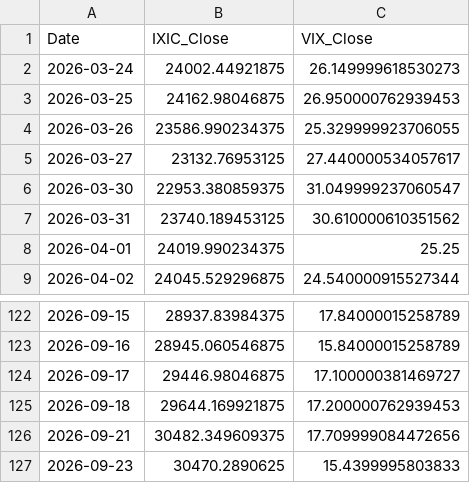
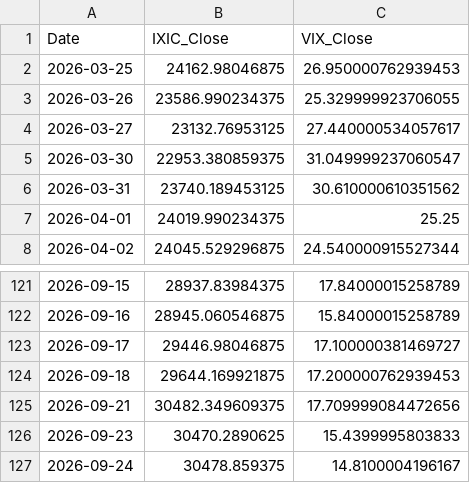
Before and after one commit to Sara4403/nasdaq_vix_daily_monitor, a CSV file: nasdaq_vix_daily_data.csv, drawn as a sheet; only a part is shown, gaps mark what is left out; removed rows and columns are numbered as before the commit, all else as after; the diff names each change by its address in the sheet, - before the commit and + after, or states it on an @@ line.

```diff
--- a/nasdaq_vix_daily_data.csv
+++ b/nasdaq_vix_daily_data.csv
-row 2: 2026-03-24 | 24002.44921875 | 26.149999618530273
+row 127: 2026-09-24 | 30478.859375 | 14.8100004196167
```
Also changed, not shown: nasdaq_vix_monitor_summary.csv, 1 other file.
